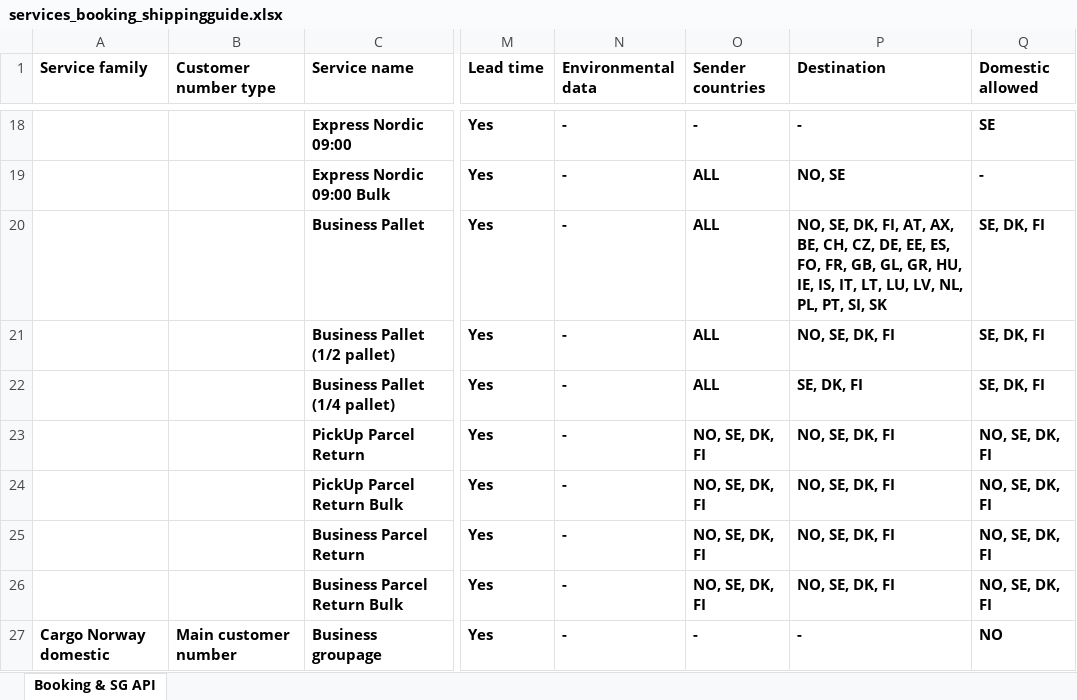
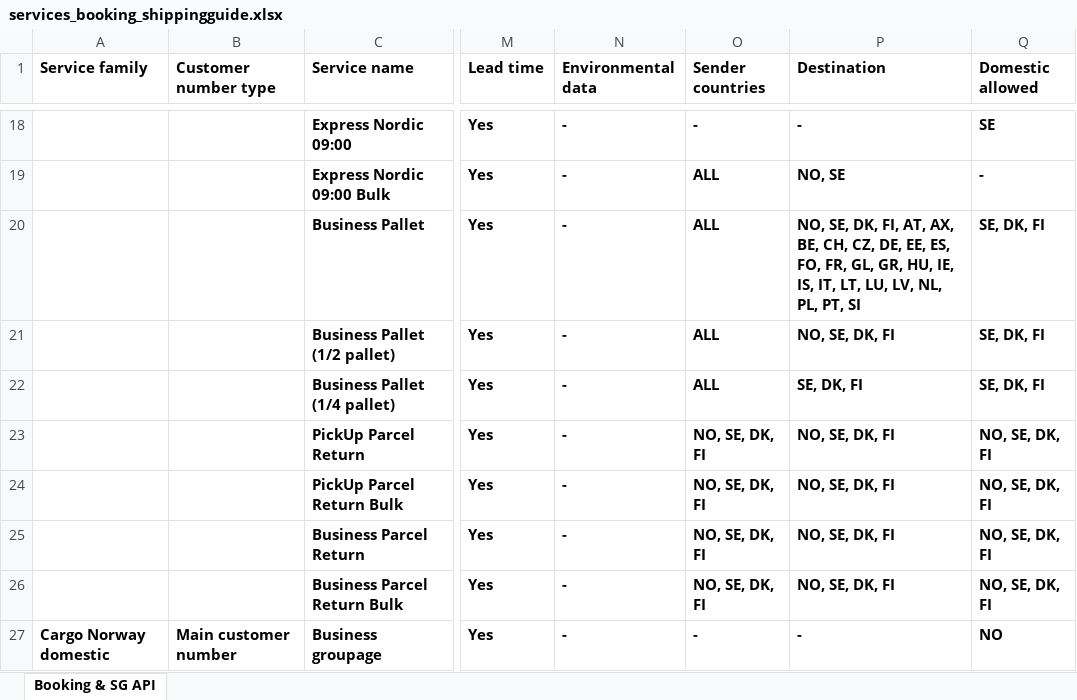
Before and after one commit to bring/developer-site, an Excel workbook: static/services/services_booking_shippingguide.xlsx, sheet Booking & SG API, drawn as a sheet; only a part is shown, gaps mark what is left out; values as stored, in another font and other column widths than the file's, no borders; the diff names each change by its address in the sheet, - before the commit and + after, or states it on an @@ line.

```diff
--- a/static/services/services_booking_shippingguide.xlsx (sheet Booking & SG API)
+++ b/static/services/services_booking_shippingguide.xlsx (sheet Booking & SG API)
-P20 (Destination): …FO, FR, GB, GL, GR, HU, IE, IS, IT, LT, LU, LV, NL, PL, PT, SI, SK
+P20 (Destination): …FO, FR, GL, GR, HU, IE, IS, IT, LT, LU, LV, NL, PL, PT, SI
```
Also changed, not shown: 1 other file.
